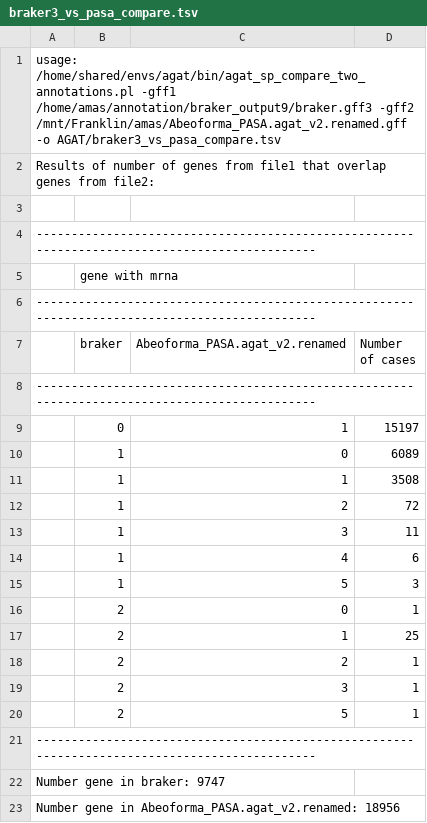
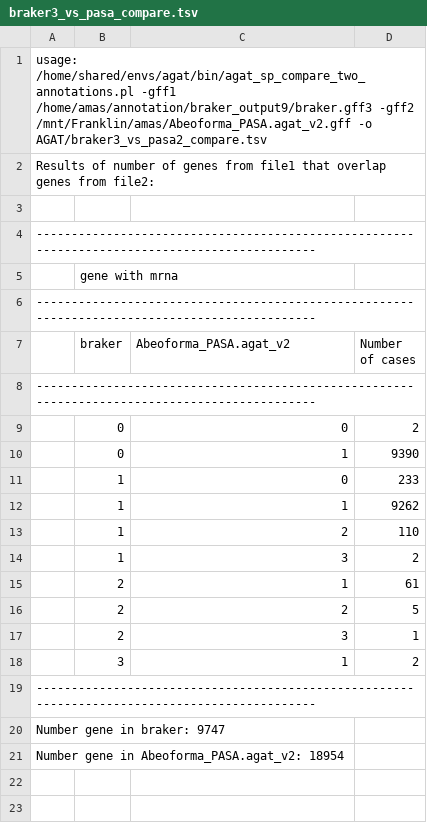
Before and after one commit to albamaspuig/FINAL_DEGREE_PROJECT, a TSV file: Annotation/results/comparison/AGAT/braker3_vs_pasa_compare.tsv, drawn as a sheet.

```diff
--- a/Annotation/results/comparison/AGAT/braker3_vs_pasa_compare.tsv
+++ b/Annotation/results/comparison/AGAT/braker3_vs_pasa_compare.tsv
@@ -1,2 +1,2 @@
-usage: /home/shared/envs/agat/bin/agat_sp_compare_two_annotations.pl -gff1 /home/amas/annotation/braker_output9/braker.gff3 -gff2 /mnt/Franklin/amas/Abeoforma_PASA.agat_v2.renamed.gff -o AGAT/braker3_vs_pasa_compare.tsv
+usage: /home/shared/envs/agat/bin/agat_sp_compare_two_annotations.pl -gff1 /home/amas/annotation/braker_output9/braker.gff3 -gff2 /mnt/Franklin/amas/Abeoforma_PASA.agat_v2.gff -o AGAT/braker3_vs_pasa2_compare.tsv
 Results of number of genes from file1 that overlap genes from file2:
@@ -6,18 +6,16 @@ Results of number of genes from file1 that overlap genes from file2:
 ----------------------------------------------------------------------------------------------
-|            braker            |Abeoforma_PASA.agat_v2.renamed|        Number of cases       |
+|            braker            |    Abeoforma_PASA.agat_v2    |        Number of cases       |
 ----------------------------------------------------------------------------------------------
-|              0               |              1               |            15197             |
-|              1               |              0               |             6089             |
-|              1               |              1               |             3508             |
-|              1               |              2               |              72              |
-|              1               |              3               |              11              |
-|              1               |              4               |              6               |
-|              1               |              5               |              3               |
-|              2               |              0               |              1               |
-|              2               |              1               |              25              |
-|              2               |              2               |              1               |
+|              0               |              0               |              2               |
+|              0               |              1               |             9390             |
+|              1               |              0               |              233             |
+|              1               |              1               |             9262             |
+|              1               |              2               |              110             |
+|              1               |              3               |              2               |
+|              2               |              1               |              61              |
+|              2               |              2               |              5               |
 |              2               |              3               |              1               |
-|              2               |              5               |              1               |
+|              3               |              1               |              2               |
 ----------------------------------------------------------------------------------------------
 Number gene in braker: 9747
-Number gene in Abeoforma_PASA.agat_v2.renamed: 18956
+Number gene in Abeoforma_PASA.agat_v2: 18954
```
Also changed, not shown: Annotation/results/comparison/AGAT/pasa_stats.tsv, 29 other files.
